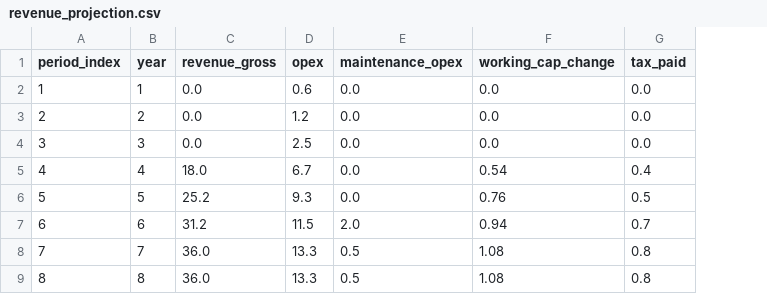
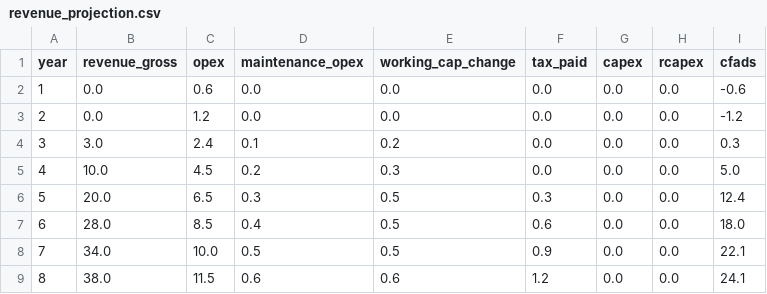
Before and after one commit to ECamposSoria/quantitative-pricing-tokenized-project-finance, a CSV file: data/input/leo_iot/revenue_projection.csv, drawn as a sheet; only a part is shown; removed rows and columns are numbered as before the commit, all else as after; the diff covers the shown part only; the diff names each change by its address in the sheet, - before the commit and + after, or states it on an @@ line.

```diff
--- a/data/input/leo_iot/revenue_projection.csv
+++ b/data/input/leo_iot/revenue_projection.csv
-column A (period_index), rows 2-9: 1 | 2 | 3 | 4 | 5 | 6 | 7 | 8
+column G (capex), rows 2-9: all 0.0
+column H (rcapex), rows 2-9: all 0.0
+column I (cfads), rows 2-9: -0.6 | -1.2 | 0.3 | 5.0 | 12.4 | 18.0 | 22.1 | 24.1
-B4 (revenue_gross): 0.0
+B4 (revenue_gross): 3.0
-C4 (opex): 2.5
+C4 (opex): 2.4
-D4 (maintenance_opex): 0.0
+D4 (maintenance_opex): 0.1
-E4 (working_cap_change): 0.0
+E4 (working_cap_change): 0.2
-B5 (revenue_gross): 18.0
+B5 (revenue_gross): 10.0
-C5 (opex): 6.7
+C5 (opex): 4.5
-D5 (maintenance_opex): 0.0
+D5 (maintenance_opex): 0.2
-E5 (working_cap_change): 0.54
+E5 (working_cap_change): 0.3
-F5 (tax_paid): 0.4
+F5 (tax_paid): 0.0
-B6 (revenue_gross): 25.2
+B6 (revenue_gross): 20.0
-C6 (opex): 9.3
+C6 (opex): 6.5
-D6 (maintenance_opex): 0.0
+D6 (maintenance_opex): 0.3
-E6 (working_cap_change): 0.76
+E6 (working_cap_change): 0.5
-F6 (tax_paid): 0.5
+F6 (tax_paid): 0.3
-B7 (revenue_gross): 31.2
+B7 (revenue_gross): 28.0
-C7 (opex): 11.5
+C7 (opex): 8.5
-D7 (maintenance_opex): 2.0
+D7 (maintenance_opex): 0.4
-E7 (working_cap_change): 0.94
+E7 (working_cap_change): 0.5
-F7 (tax_paid): 0.7
+F7 (tax_paid): 0.6
-B8 (revenue_gross): 36.0
+B8 (revenue_gross): 34.0
-C8 (opex): 13.3
+C8 (opex): 10.0
-E8 (working_cap_change): 1.08
+E8 (working_cap_change): 0.5
-F8 (tax_paid): 0.8
+F8 (tax_paid): 0.9
-B9 (revenue_gross): 36.0
+B9 (revenue_gross): 38.0
-C9 (opex): 13.3
+C9 (opex): 11.5
-D9 (maintenance_opex): 0.5
+D9 (maintenance_opex): 0.6
-E9 (working_cap_change): 1.08
+E9 (working_cap_change): 0.6
-F9 (tax_paid): 0.8
+F9 (tax_paid): 1.2
```
Also changed, not shown: 3 added rows and 20 edited cells elsewhere in this file, data/input/leo_iot/debt_schedule.csv, data/input/leo_iot/tranches.csv, 40 other files.
